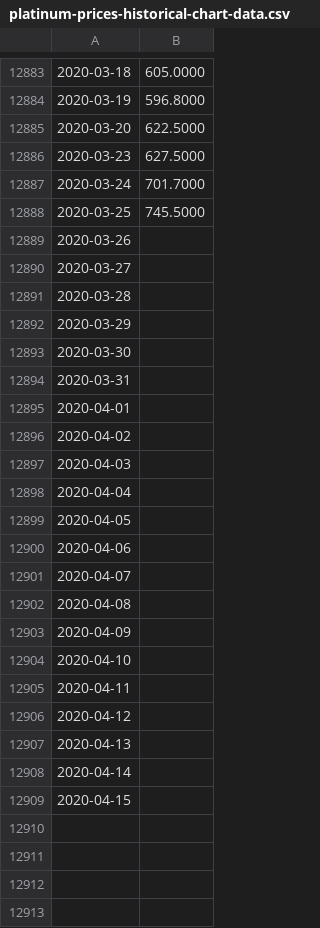
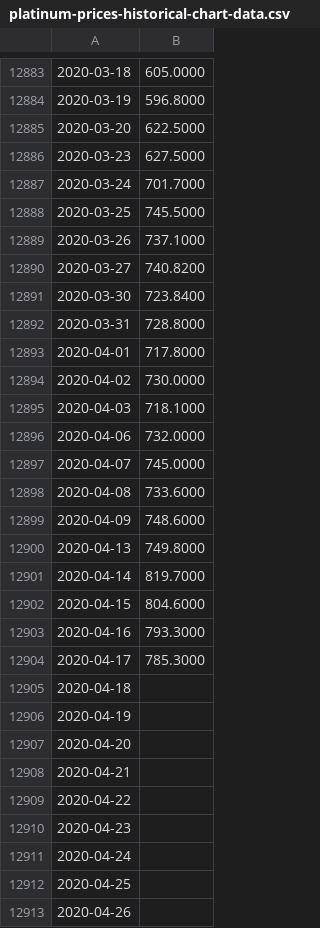
Before and after one commit to azagorowski/Analysis-and-forecast-of-stock-exchange-price-based-on-selected-indicators-using-machine-learning, a CSV file: data/azagorowski_data/platinum-prices-historical-chart-data.csv, drawn as a sheet; only a part is shown, gaps mark what is left out; removed rows and columns are numbered as before the commit, all else as after; the diff covers the shown part only; the diff names each change by its address in the sheet, - before the commit and + after, or states it on an @@ line.

Commit message:
static data update
source: https://www.macrotrends.net/

```diff
--- a/data/azagorowski_data/platinum-prices-historical-chart-data.csv
+++ b/data/azagorowski_data/platinum-prices-historical-chart-data.csv
-B12889: (empty)
+B12889: 737.1000
-B12890: (empty)
+B12890: 740.8200
-row 12891: 2020-03-28
-row 12892: 2020-03-29
-B12891: (empty)
+B12891: 723.8400
-B12892: (empty)
+B12892: 728.8000
-B12893: (empty)
+B12893: 717.8000
-B12894: (empty)
+B12894: 730.0000
-B12895: (empty)
+B12895: 718.1000
-row 12898: 2020-04-04
-row 12899: 2020-04-05
-B12896: (empty)
+B12896: 732.0000
-B12897: (empty)
+B12897: 745.0000
-B12898: (empty)
+B12898: 733.6000
-B12899: (empty)
+B12899: 748.6000
-row 12904: 2020-04-10
-row 12905: 2020-04-11
-row 12906: 2020-04-12
-B12900: (empty)
+B12900: 749.8000
-B12901: (empty)
+B12901: 819.7000
-B12902: (empty)
+B12902: 804.6000
+row 12903: 2020-04-16 | 793.3000
+row 12904: 2020-04-17 | 785.3000
+row 12905: 2020-04-18
+row 12906: 2020-04-19
+row 12907: 2020-04-20
+row 12908: 2020-04-21
+row 12909: 2020-04-22
+row 12910: 2020-04-23
+row 12911: 2020-04-24
+row 12912: 2020-04-25
+row 12913: 2020-04-26
```
Also changed, not shown: 12 added rows elsewhere in this file, data/azagorowski_data/copper-prices-historical-chart-data.csv, data/azagorowski_data/industrial-production-historical-chart.csv, 7 other files.
